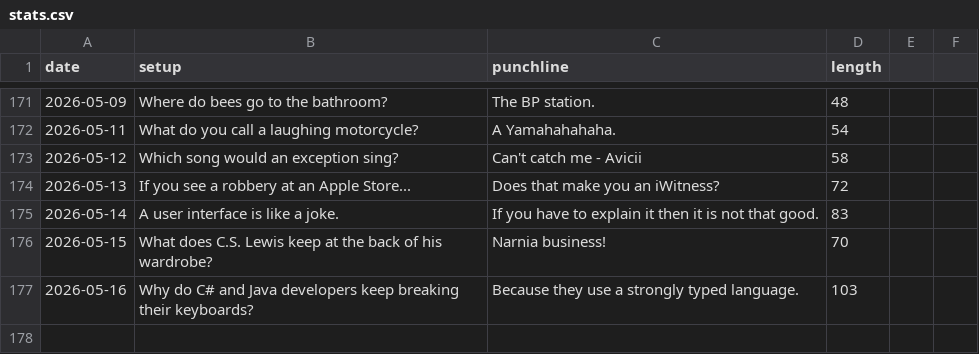
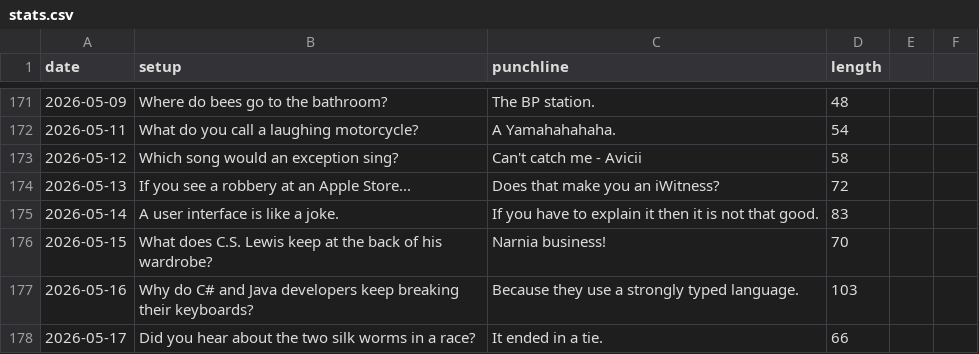
Before and after one commit to onFilm/onFilm, a CSV file: jokes/stats.csv, drawn as a sheet; only a part is shown, gaps mark what is left out; the diff names each change by its address in the sheet, - before the commit and + after, or states it on an @@ line.

```diff
--- a/jokes/stats.csv
+++ b/jokes/stats.csv
+row 178: 2026-05-17 | Did you hear about the two silk worms in a race? | It ended in a tie. | 66
```
Also changed, not shown: 2 other files.
